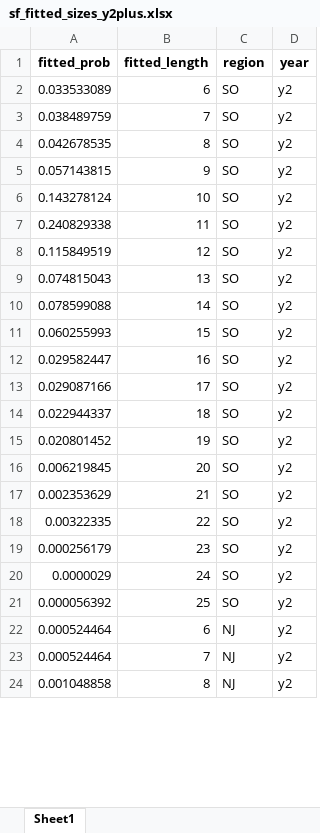
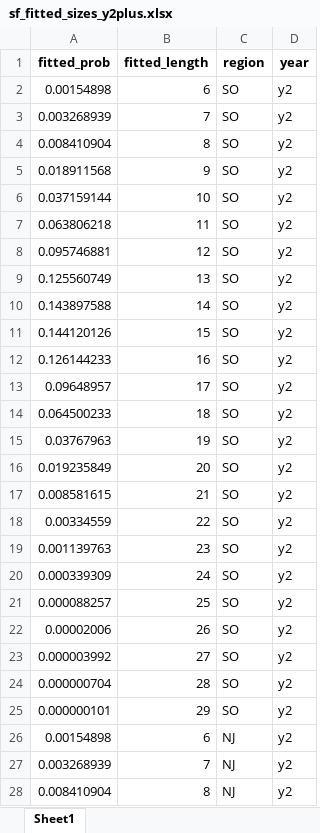
Before and after one commit to acarrharris/Rec.-deman-modelling, an Excel workbook: sf_fitted_sizes_y2plus.xlsx, sheet Sheet1, drawn as a sheet; only a part is shown; values as stored, in another font and other column widths than the file's, no borders; addresses are those after the commit; the diff covers the shown part only; the diff names each change by its address in the sheet, - before the commit and + after, or states it on an @@ line.

```diff
--- a/sf_fitted_sizes_y2plus.xlsx (sheet Sheet1)
+++ b/sf_fitted_sizes_y2plus.xlsx (sheet Sheet1)
-A2 (fitted_prob): 0.033533089
+A2 (fitted_prob): 0.00154898
-A3 (fitted_prob): 0.038489759
+A3 (fitted_prob): 0.003268939
-A4 (fitted_prob): 0.042678535
+A4 (fitted_prob): 0.008410904
-A5 (fitted_prob): 0.057143815
+A5 (fitted_prob): 0.018911568
-A6 (fitted_prob): 0.143278124
+A6 (fitted_prob): 0.037159144
-A7 (fitted_prob): 0.240829338
+A7 (fitted_prob): 0.063806218
-A8 (fitted_prob): 0.115849519
+A8 (fitted_prob): 0.095746881
-A9 (fitted_prob): 0.074815043
+A9 (fitted_prob): 0.125560749
-A10 (fitted_prob): 0.078599088
+A10 (fitted_prob): 0.143897588
-A11 (fitted_prob): 0.060255993
+A11 (fitted_prob): 0.144120126
-A12 (fitted_prob): 0.029582447
+A12 (fitted_prob): 0.126144233
-A13 (fitted_prob): 0.029087166
+A13 (fitted_prob): 0.09648957
-A14 (fitted_prob): 0.022944337
+A14 (fitted_prob): 0.064500233
-A15 (fitted_prob): 0.020801452
+A15 (fitted_prob): 0.03767963
-A16 (fitted_prob): 0.006219845
+A16 (fitted_prob): 0.019235849
-A17 (fitted_prob): 0.002353629
+A17 (fitted_prob): 0.008581615
-A18 (fitted_prob): 0.00322335
+A18 (fitted_prob): 0.00334559
-A19 (fitted_prob): 0.000256179
+A19 (fitted_prob): 0.001139763
-A20 (fitted_prob): 0.0000029
+A20 (fitted_prob): 0.000339309
-A21 (fitted_prob): 0.000056392
+A21 (fitted_prob): 0.000088257
+row 22: 0.00002006 | 26 | SO | y2
+row 23: 0.000003992 | 27 | SO | y2
+row 24: 0.000000704 | 28 | SO | y2
+row 25: 0.000000101 | 29 | SO | y2
-A26 (fitted_prob): 0.000524464
+A26 (fitted_prob): 0.00154898
-A27 (fitted_prob): 0.000524464
+A27 (fitted_prob): 0.003268939
-A28 (fitted_prob): 0.001048858
+A28 (fitted_prob): 0.008410904
```
Also changed, not shown: 2 added rows, 2 removed rows and 43 edited cells elsewhere in this sheet, aggregate_calibration_output.xlsx, calibration_output_by_period.xlsx, 7 other files.
